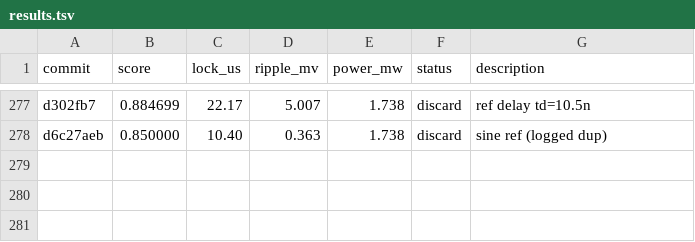
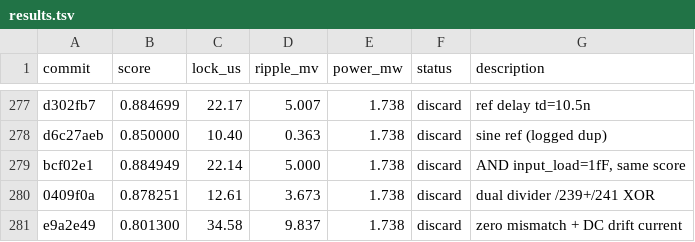
Before and after one commit to edonD/pll-challenge, a TSV file: results.tsv, drawn as a sheet; only a part is shown, gaps mark what is left out.

Commit message:
results: log experiments #278-280

```diff
--- a/results.tsv
+++ b/results.tsv
@@ -278 +278,4 @@ d302fb7	0.884699	22.17	5.007	1.738	discard	ref delay td=10.5n
 d6c27aeb	0.850000	10.40	0.363	1.738	discard	sine ref (logged dup)
+bcf02e1	0.884949	22.14	5.000	1.738	discard	AND input_load=1fF, same score
+0409f0a	0.878251	12.61	3.673	1.738	discard	dual divider /239+/241 XOR
+e9a2e49	0.801300	34.58	9.837	1.738	discard	zero mismatch + DC drift current
```
Also changed, not shown: 2 other files.
